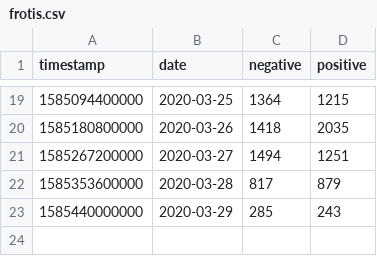
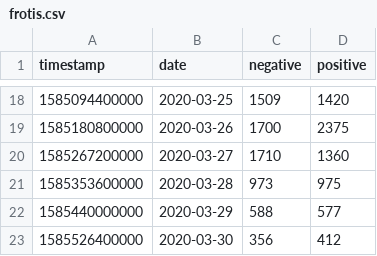
Before and after one commit to ibesora/covid-19-data, a CSV file: frotis.csv, drawn as a sheet; only a part is shown, gaps mark what is left out; the diff covers the shown part only.

```diff
--- a/frotis.csv
+++ b/frotis.csv
@@ -19,5 +18,6 @@
-1585094400000,2020-03-25,1364,1215
-1585180800000,2020-03-26,1418,2035
-1585267200000,2020-03-27,1494,1251
-1585353600000,2020-03-28,817,879
-1585440000000,2020-03-29,285,243
+1585094400000,2020-03-25,1509,1420
+1585180800000,2020-03-26,1700,2375
+1585267200000,2020-03-27,1710,1360
+1585353600000,2020-03-28,973,975
+1585440000000,2020-03-29,588,577
+1585526400000,2020-03-30,356,412
```
Also changed, not shown: 1 removed row and 30 edited cells elsewhere in this file, PCRVariation.csv, 14 other files.
